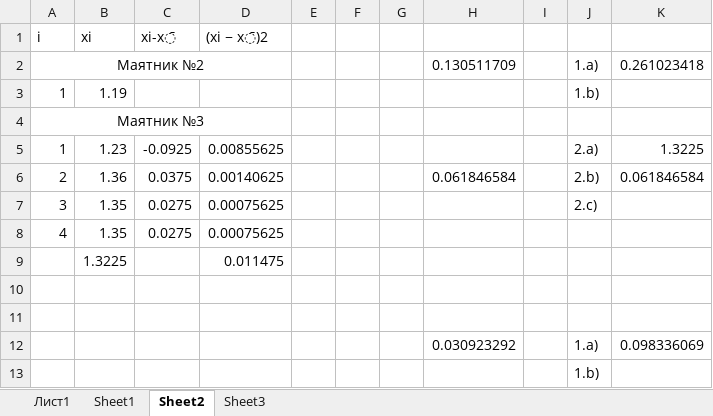
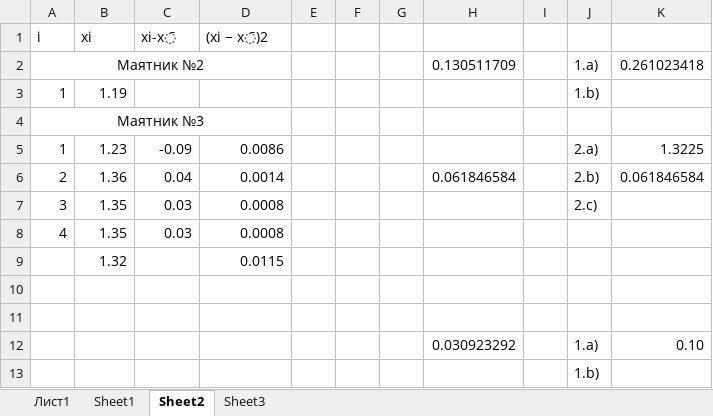
Before and after one commit to Andrey8066/fizik, an Excel workbook: Лабораторная работа 1/Лабораторная 1.xlsx, sheet Sheet2, drawn as a sheet; values as stored, in another font and other column widths than the file's, no borders; removed rows and columns are numbered as before the commit, all else as after; the diff names each change by its address in the sheet, - before the commit and + after, or states it on an @@ line.

```diff
--- a/Лабораторная работа 1/Лабораторная 1.xlsx (sheet Sheet2)
+++ b/Лабораторная работа 1/Лабораторная 1.xlsx (sheet Sheet2)
-C5 (xi-x̄): -0.0925
+C5 (xi-x̄): -0.09
-D5 ((xi − x̄)2): 0.00855625
+D5 ((xi − x̄)2): 0.0086
-C6 (xi-x̄): 0.0375
+C6 (xi-x̄): 0.04
-D6 ((xi − x̄)2): 0.00140625
+D6 ((xi − x̄)2): 0.0014
-C7:C8 (xi-x̄): 0.0275
+C7:C8 (xi-x̄): 0.03
-D7:D8 ((xi − x̄)2): 0.00075625
+D7:D8 ((xi − x̄)2): 0.0008
-row 9:  | 1.3225 |  | 0.011475
+row 9:  | 1.32 |  | 0.0115
-K12: 0.098336069
+K12: 0.10
```
Also changed, not shown: sheet Sheet1, sheet Sheet3, charts or pictures, 1 other file.
